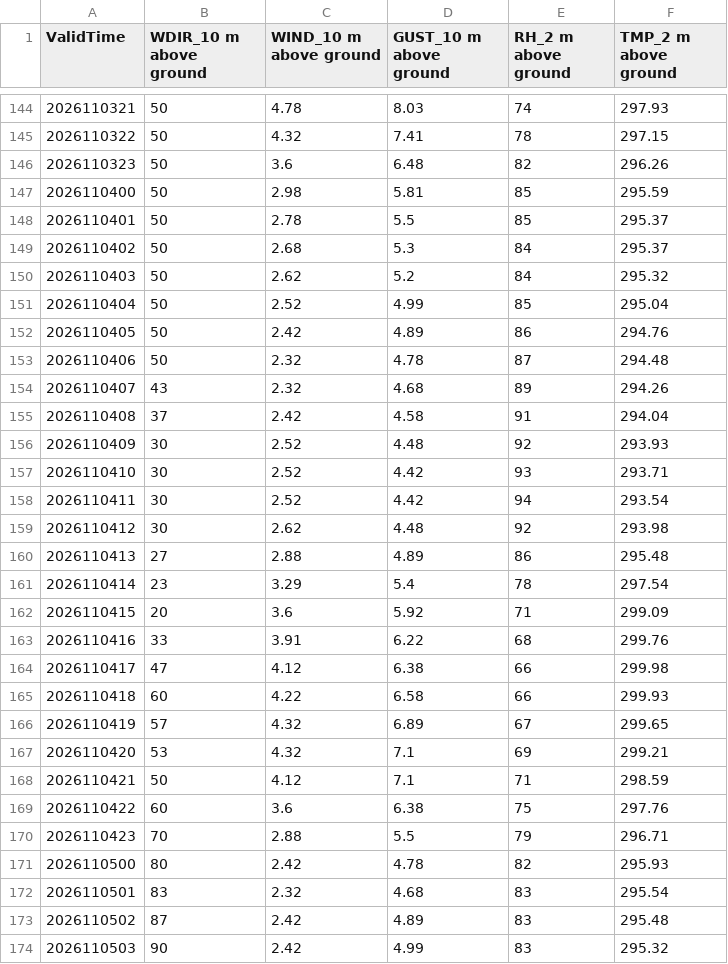
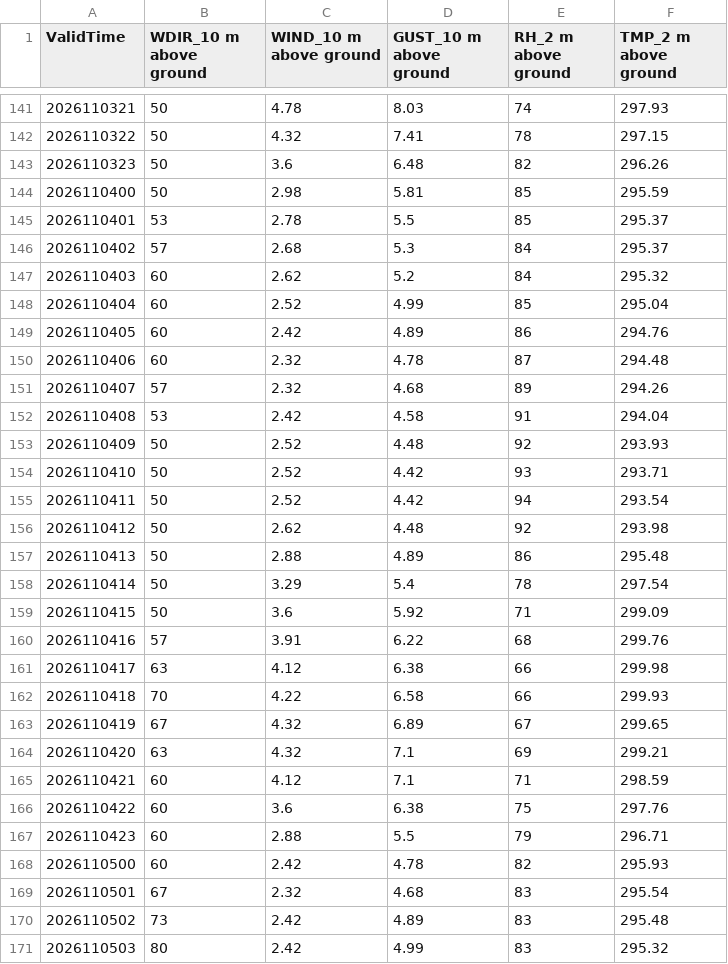
Before and after one commit to cyclonecizek/SLFWeather, a CSV file: docs/data/KTTS_NBM_wind.csv, drawn as a sheet; only a part is shown, gaps mark what is left out; the diff covers the shown part only.

```diff
--- a/docs/data/KTTS_NBM_wind.csv
+++ b/docs/data/KTTS_NBM_wind.csv
@@ -147,28 +144,28 @@ ValidTime,WDIR_10 m above ground,WIND_10 m above ground,GUST_10 m above ground,R
 2026110400,50,2.98,5.81,85,295.59
-2026110401,50,2.78,5.5,85,295.37
-2026110402,50,2.68,5.3,84,295.37
-2026110403,50,2.62,5.2,84,295.32
-2026110404,50,2.52,4.99,85,295.04
-2026110405,50,2.42,4.89,86,294.76
-2026110406,50,2.32,4.78,87,294.48
-2026110407,43,2.32,4.68,89,294.26
-2026110408,37,2.42,4.58,91,294.04
-2026110409,30,2.52,4.48,92,293.93
-2026110410,30,2.52,4.42,93,293.71
-2026110411,30,2.52,4.42,94,293.54
-2026110412,30,2.62,4.48,92,293.98
-2026110413,27,2.88,4.89,86,295.48
-2026110414,23,3.29,5.4,78,297.54
-2026110415,20,3.6,5.92,71,299.09
-2026110416,33,3.91,6.22,68,299.76
-2026110417,47,4.12,6.38,66,299.98
-2026110418,60,4.22,6.58,66,299.93
-2026110419,57,4.32,6.89,67,299.65
-2026110420,53,4.32,7.1,69,299.21
-2026110421,50,4.12,7.1,71,298.59
+2026110401,53,2.78,5.5,85,295.37
+2026110402,57,2.68,5.3,84,295.37
+2026110403,60,2.62,5.2,84,295.32
+2026110404,60,2.52,4.99,85,295.04
+2026110405,60,2.42,4.89,86,294.76
+2026110406,60,2.32,4.78,87,294.48
+2026110407,57,2.32,4.68,89,294.26
+2026110408,53,2.42,4.58,91,294.04
+2026110409,50,2.52,4.48,92,293.93
+2026110410,50,2.52,4.42,93,293.71
+2026110411,50,2.52,4.42,94,293.54
+2026110412,50,2.62,4.48,92,293.98
+2026110413,50,2.88,4.89,86,295.48
+2026110414,50,3.29,5.4,78,297.54
+2026110415,50,3.6,5.92,71,299.09
+2026110416,57,3.91,6.22,68,299.76
+2026110417,63,4.12,6.38,66,299.98
+2026110418,70,4.22,6.58,66,299.93
+2026110419,67,4.32,6.89,67,299.65
+2026110420,63,4.32,7.1,69,299.21
+2026110421,60,4.12,7.1,71,298.59
 2026110422,60,3.6,6.38,75,297.76
-2026110423,70,2.88,5.5,79,296.71
-2026110500,80,2.42,4.78,82,295.93
-2026110501,83,2.32,4.68,83,295.54
-2026110502,87,2.42,4.89,83,295.48
-2026110503,90,2.42,4.99,83,295.32
+2026110423,60,2.88,5.5,79,296.71
+2026110500,60,2.42,4.78,82,295.93
+2026110501,67,2.32,4.68,83,295.54
+2026110502,73,2.42,4.89,83,295.48
+2026110503,80,2.42,4.99,83,295.32
```
Also changed, not shown: 3 added rows, 3 removed rows and 111 edited cells elsewhere in this file, docs/data/GFS_upper_air_KTTS.csv, docs/data/KTTS_ENS_wind.csv, 11 other files.
